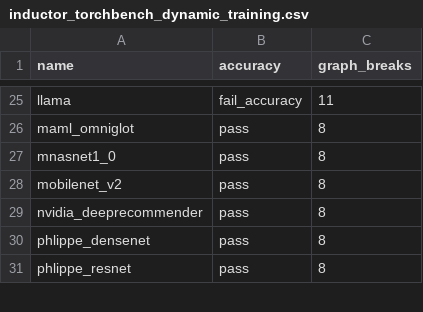
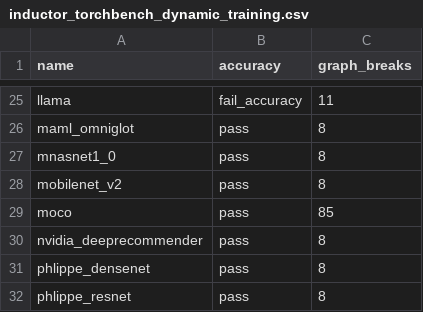
Before and after one commit to dbolovetoa/pytorch, a CSV file: benchmarks/dynamo/ci_expected_accuracy/inductor_torchbench_dynamic_training.csv, drawn as a sheet; only a part is shown, gaps mark what is left out.

```diff
--- a/benchmarks/dynamo/ci_expected_accuracy/inductor_torchbench_dynamic_training.csv
+++ b/benchmarks/dynamo/ci_expected_accuracy/inductor_torchbench_dynamic_training.csv
@@ -28,2 +28,3 @@ mnasnet1_0,pass,8
 mobilenet_v2,pass,8
+moco,pass,85
 nvidia_deeprecommender,pass,8
```
Also changed, not shown: benchmarks/dynamo/ci_expected_accuracy/inductor_torchbench_dynamic_inference.csv, benchmarks/dynamo/ci_expected_accuracy/inductor_torchbench_inference.csv, 2 other files.
